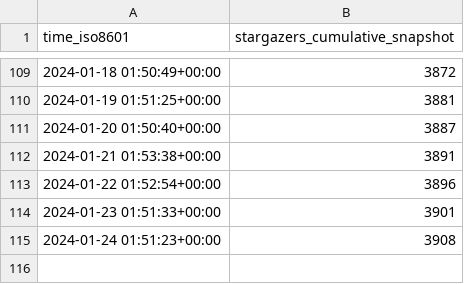
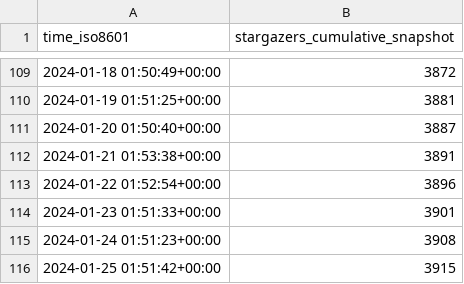
Before and after one commit to hokhyk/superduperdb, a CSV file: SuperDuperDB/superduperdb/ghrs-data/stargazer-snapshots.csv, drawn as a sheet; only a part is shown, gaps mark what is left out; the diff names each change by its address in the sheet, - before the commit and + after, or states it on an @@ line.

```diff
--- a/SuperDuperDB/superduperdb/ghrs-data/stargazer-snapshots.csv
+++ b/SuperDuperDB/superduperdb/ghrs-data/stargazer-snapshots.csv
+row 116: 2024-01-25 01:51:42+00:00 | 3915
```
Also changed, not shown: 3 other files.
